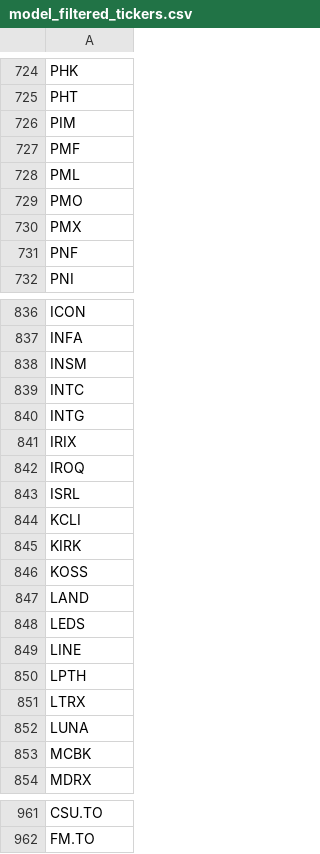
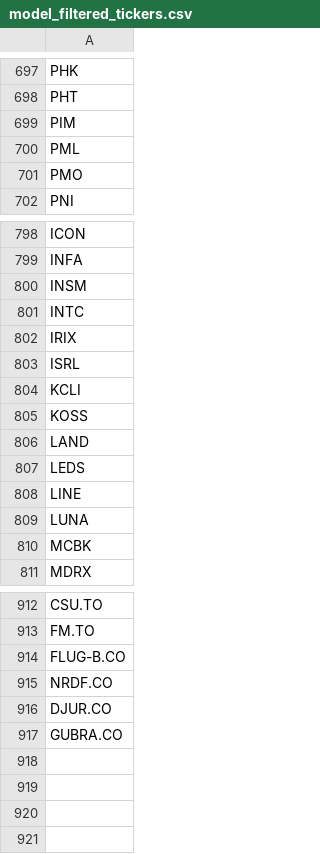
Before and after one commit to P1N60/stock_predictor, a CSV file: data/tickers/model_filtered_tickers.csv, drawn as a sheet; only a part is shown, gaps mark what is left out; removed rows and columns are numbered as before the commit, all else as after; the diff covers the shown part only; the diff names each change by its address in the sheet, - before the commit and + after, or states it on an @@ line.

Commit message:
started model version 5.0

```diff
--- a/data/tickers/model_filtered_tickers.csv
+++ b/data/tickers/model_filtered_tickers.csv
-row 727: PMF
-row 730: PMX
-row 731: PNF
-row 840: INTG
-row 842: IROQ
-row 845: KIRK
-row 850: LPTH
-row 851: LTRX
+row 914: FLUG-B.CO
+row 915: NRDF.CO
+row 916: DJUR.CO
+row 917: GUBRA.CO
```
Also changed, not shown: 41 removed rows elsewhere in this file, 3 other files.
